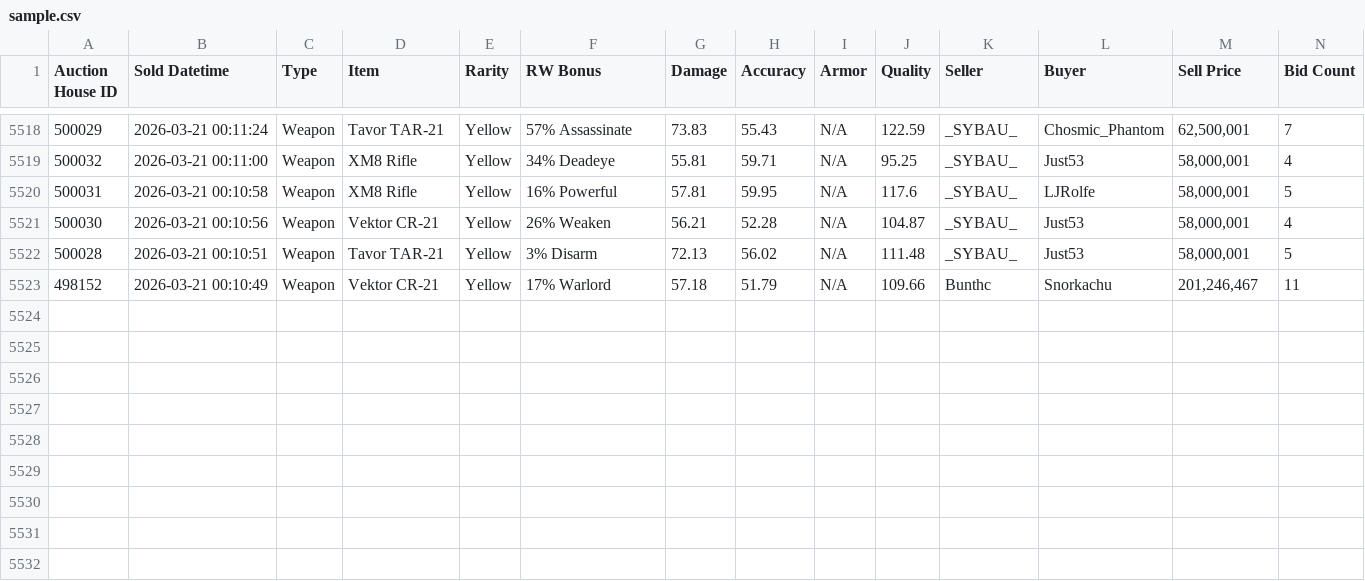
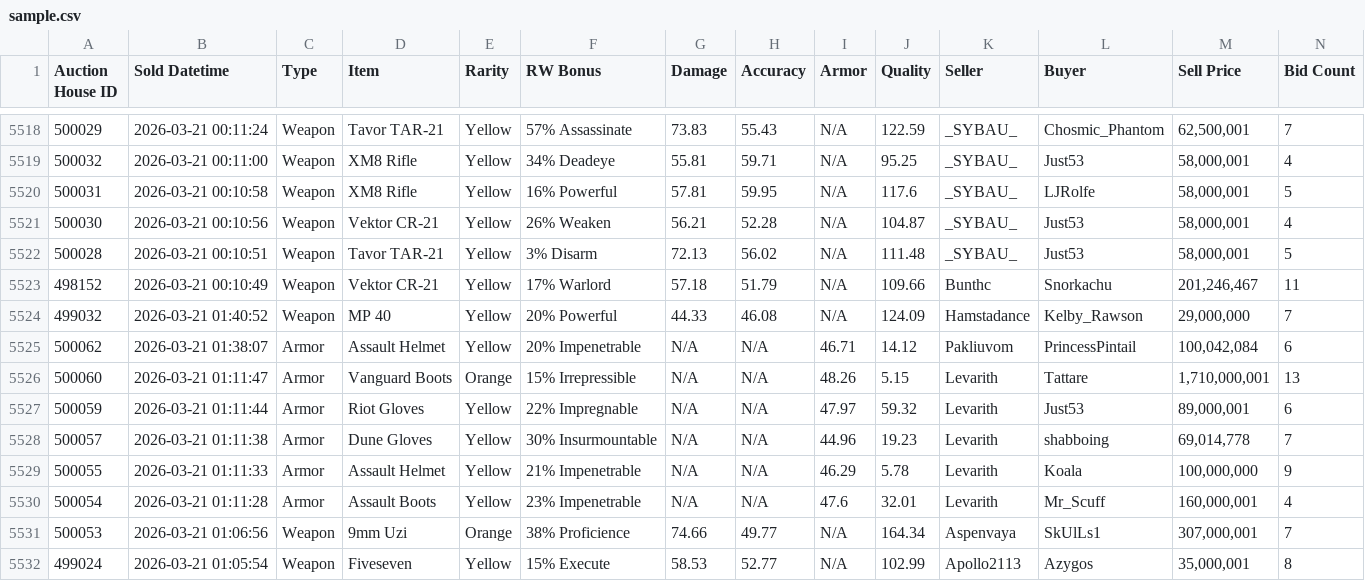
Before and after one commit to Ferrousbuns/torn-auctionHouse-viewer, a CSV file: sample.csv, drawn as a sheet; only a part is shown, gaps mark what is left out.

Commit message:
Auto-update auction data: 2026-03-20 22:00

```diff
--- a/sample.csv
+++ b/sample.csv
@@ -5523 +5523,10 @@
 "498152","2026-03-21 00:10:49","Weapon","Vektor CR-21","Yellow","17% Warlord","57.18","51.79","N/A","109.66","Bunthc","Snorkachu","201,246,467","11"
+"499032","2026-03-21 01:40:52","Weapon","MP 40","Yellow","20% Powerful","44.33","46.08","N/A","124.09","Hamstadance","Kelby_Rawson","29,000,000","7"
+"500062","2026-03-21 01:38:07","Armor","Assault Helmet","Yellow","20% Impenetrable","N/A","N/A","46.71","14.12","Pakliuvom","PrincessPintail","100,042,084","6"
+"500060","2026-03-21 01:11:47","Armor","Vanguard Boots","Orange","15% Irrepressible","N/A","N/A","48.26","5.15","Levarith","Tattare","1,710,000,001","13"
+"500059","2026-03-21 01:11:44","Armor","Riot Gloves","Yellow","22% Impregnable","N/A","N/A","47.97","59.32","Levarith","Just53","89,000,001","6"
+"500057","2026-03-21 01:11:38","Armor","Dune Gloves","Yellow","30% Insurmountable","N/A","N/A","44.96","19.23","Levarith","shabboing","69,014,778","7"
+"500055","2026-03-21 01:11:33","Armor","Assault Helmet","Yellow","21% Impenetrable","N/A","N/A","46.29","5.78","Levarith","Koala","100,000,000","9"
+"500054","2026-03-21 01:11:28","Armor","Assault Boots","Yellow","23% Impenetrable","N/A","N/A","47.6","32.01","Levarith","Mr_Scuff","160,000,001","4"
+"500053","2026-03-21 01:06:56","Weapon","9mm Uzi","Orange","38% Proficience","74.66","49.77","N/A","164.34","Aspenvaya","SkUlLs1","307,000,001","7"
+"499024","2026-03-21 01:05:54","Weapon","Fiveseven","Yellow","15% Execute","58.53","52.77","N/A","102.99","Apollo2113","Azygos","35,000,001","8"
```
